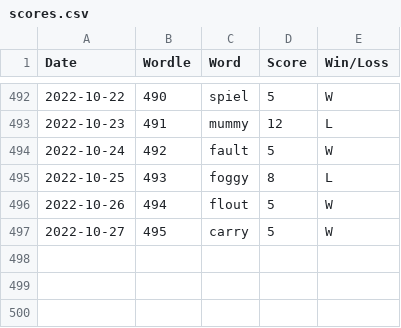
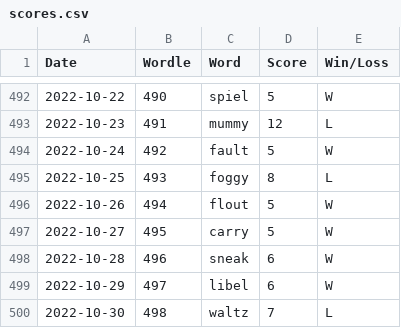
Before and after one commit to madisoncagle/Wordle, a CSV file: Wordle/data/scores.csv, drawn as a sheet; only a part is shown, gaps mark what is left out; the diff names each change by its address in the sheet, - before the commit and + after, or states it on an @@ line.

Commit message:
New words

```diff
--- a/Wordle/data/scores.csv
+++ b/Wordle/data/scores.csv
+row 498: 2022-10-28 | 496 | sneak | 6 | W
+row 499: 2022-10-29 | 497 | libel | 6 | W
+row 500: 2022-10-30 | 498 | waltz | 7 | L
```
Also changed, not shown: 1 other file.
